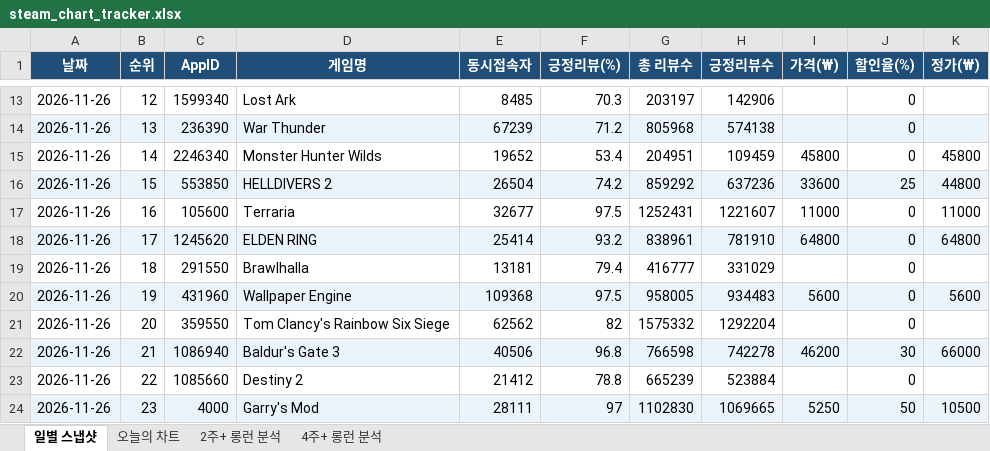
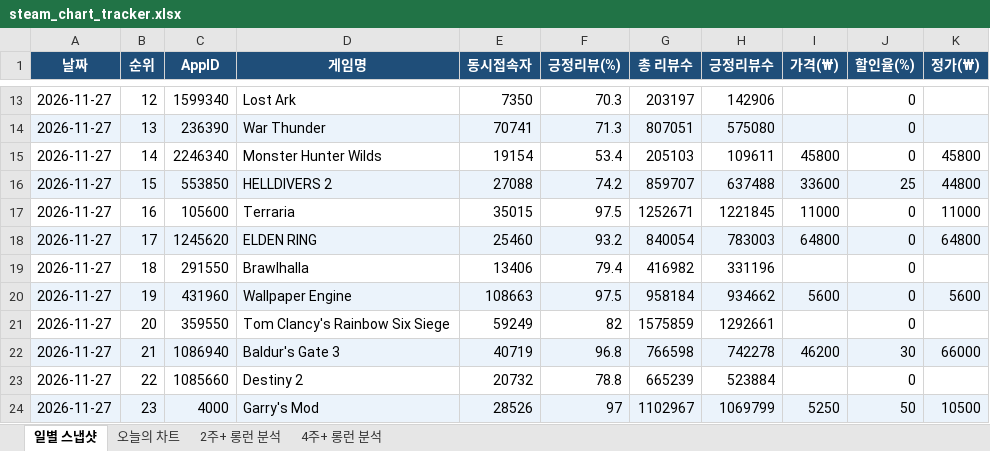
Before and after one commit to yunahro0513/steam-tracker, an Excel workbook: steam_chart_tracker.xlsx, sheet 일별 스냅샷, drawn as a sheet; only a part is shown, gaps mark what is left out; values as stored, in another font and other column widths than the file's, no borders; the diff covers the shown part only; the diff names each change by its address in the sheet, - before the commit and + after, or states it on an @@ line.

```diff
--- a/steam_chart_tracker.xlsx (sheet 일별 스냅샷)
+++ b/steam_chart_tracker.xlsx (sheet 일별 스냅샷)
-A13:A24 (날짜): 2026-11-26
+A13:A24 (날짜): 2026-11-27
-E13 (동시접속자): 8485
+E13 (동시접속자): 7350
-E14 (동시접속자): 67239
+E14 (동시접속자): 70741
-F14 (긍정리뷰(%)): 71.2
+F14 (긍정리뷰(%)): 71.3
-G14 (총 리뷰수): 805968
+G14 (총 리뷰수): 807051
-H14 (긍정리뷰수): 574138
+H14 (긍정리뷰수): 575080
-E15 (동시접속자): 19652
+E15 (동시접속자): 19154
-G15 (총 리뷰수): 204951
+G15 (총 리뷰수): 205103
-H15 (긍정리뷰수): 109459
+H15 (긍정리뷰수): 109611
-E16 (동시접속자): 26504
+E16 (동시접속자): 27088
-G16 (총 리뷰수): 859292
+G16 (총 리뷰수): 859707
-H16 (긍정리뷰수): 637236
+H16 (긍정리뷰수): 637488
-E17 (동시접속자): 32677
+E17 (동시접속자): 35015
-G17 (총 리뷰수): 1252431
+G17 (총 리뷰수): 1252671
-H17 (긍정리뷰수): 1221607
+H17 (긍정리뷰수): 1221845
-E18 (동시접속자): 25414
+E18 (동시접속자): 25460
-G18 (총 리뷰수): 838961
+G18 (총 리뷰수): 840054
-H18 (긍정리뷰수): 781910
+H18 (긍정리뷰수): 783003
-E19 (동시접속자): 13181
+E19 (동시접속자): 13406
-G19 (총 리뷰수): 416777
+G19 (총 리뷰수): 416982
-H19 (긍정리뷰수): 331029
+H19 (긍정리뷰수): 331196
-E20 (동시접속자): 109368
+E20 (동시접속자): 108663
-G20 (총 리뷰수): 958005
+G20 (총 리뷰수): 958184
-H20 (긍정리뷰수): 934483
+H20 (긍정리뷰수): 934662
-E21 (동시접속자): 62562
+E21 (동시접속자): 59249
-G21 (총 리뷰수): 1575332
+G21 (총 리뷰수): 1575859
-H21 (긍정리뷰수): 1292204
+H21 (긍정리뷰수): 1292661
-E22 (동시접속자): 40506
+E22 (동시접속자): 40719
-E23 (동시접속자): 21412
+E23 (동시접속자): 20732
-E24 (동시접속자): 28111
+E24 (동시접속자): 28526
-G24 (총 리뷰수): 1102830
+G24 (총 리뷰수): 1102967
-H24 (긍정리뷰수): 1069665
+H24 (긍정리뷰수): 1069799
```
Also changed, not shown: 276 edited cells elsewhere in this sheet, sheet 오늘의 차트, sheet 2주+ 롱런 분석, sheet 4주+ 롱런 분석, 1 other file.
